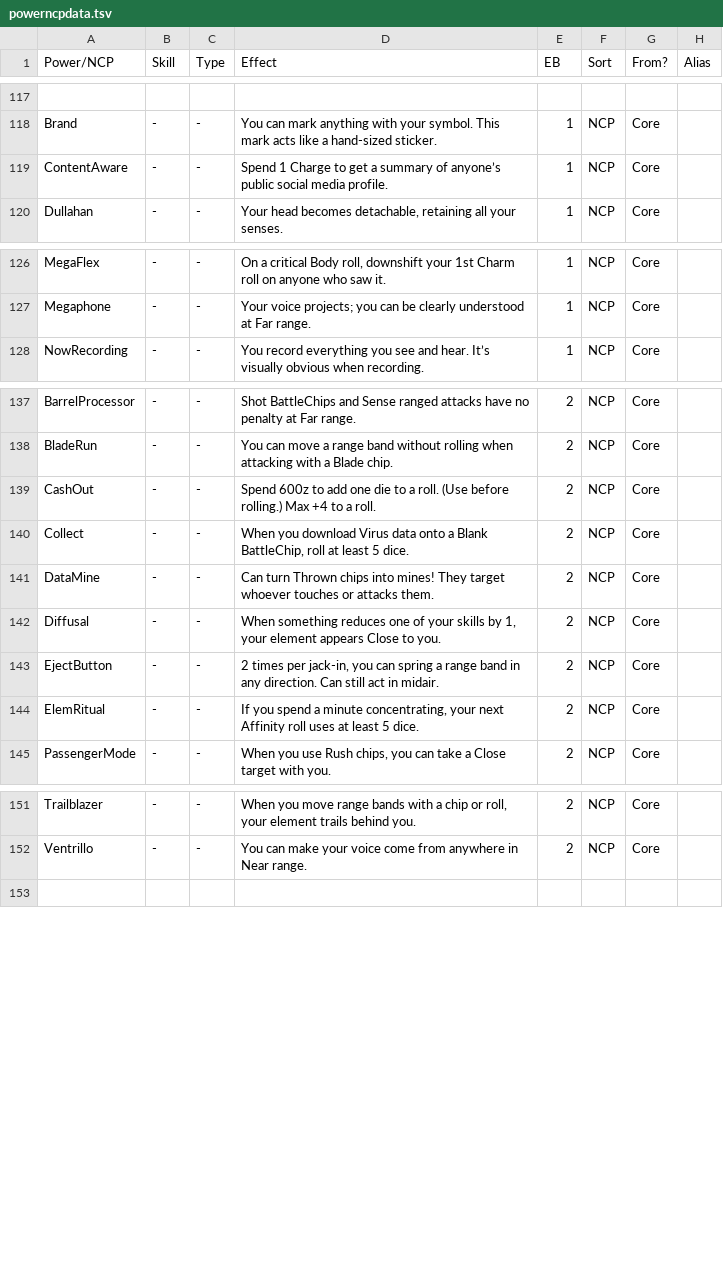
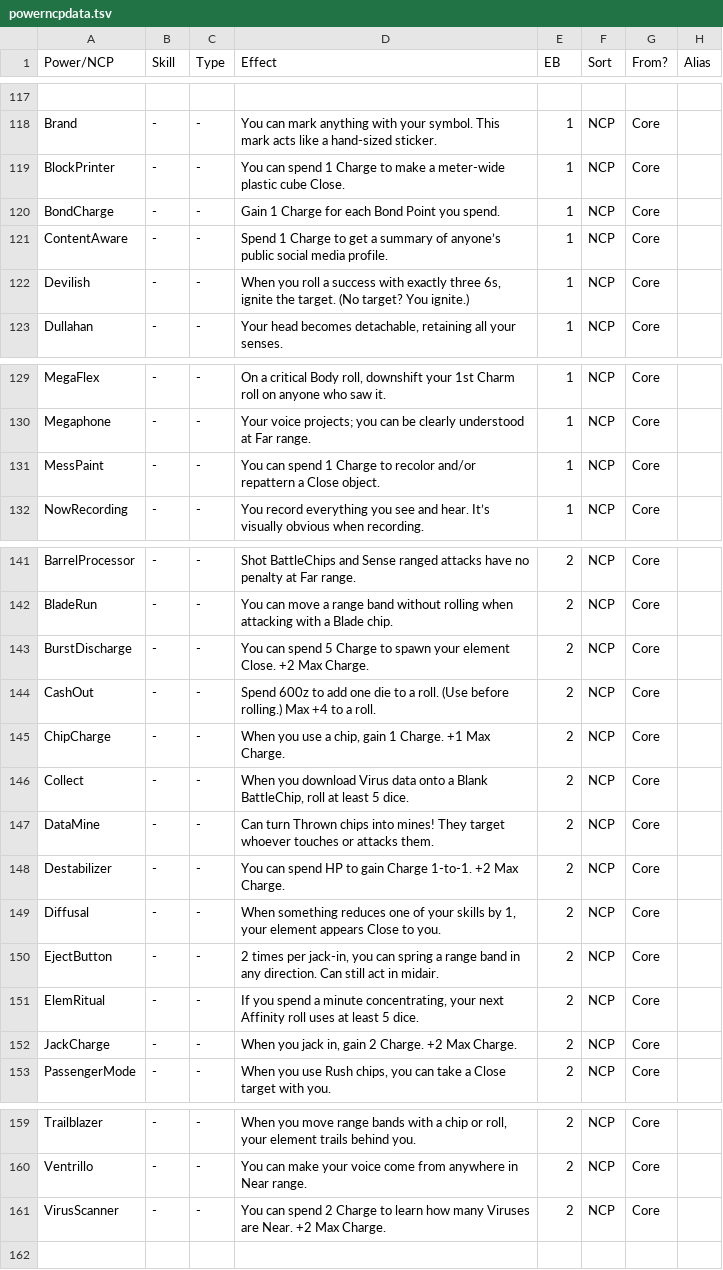
Before and after one commit to gskbladez/PROGBOT_CODE_DUMP, a TSV file: powerncpdata.tsv, drawn as a sheet; only a part is shown, gaps mark what is left out; the diff covers the shown part only; the diff names each change by its address in the sheet, - before the commit and + after, or states it on an @@ line.

Commit message:
updating with new ncps

```diff
--- a/powerncpdata.tsv
+++ b/powerncpdata.tsv
+row 119: BlockPrinter | - | - | You can spend 1 Charge to make a meter-wide plastic cube Close. | 1 | NCP | Core
+row 120: BondCharge | - | - | Gain 1 Charge for each Bond Point you spend. | 1 | NCP | Core
+row 122: Devilish | - | - | When you roll a success with exactly three 6s, ignite the target. (No target? You ignite.) | 1 | NCP | Core
+row 131: MessPaint | - | - | You can spend 1 Charge to recolor and/or repattern a Close object. | 1 | NCP | Core
+row 143: BurstDischarge | - | - | You can spend 5 Charge to spawn your element Close. +2 Max Charge. | 2 | NCP | Core
+row 145: ChipCharge | - | - | When you use a chip, gain 1 Charge. +1 Max Charge. | 2 | NCP | Core
+row 148: Destabilizer | - | - | You can spend HP to gain Charge 1-to-1. +2 Max Charge. | 2 | NCP | Core
+row 152: JackCharge | - | - | When you jack in, gain 2 Charge. +2 Max Charge. | 2 | NCP | Core
+row 161: VirusScanner | - | - | You can spend 2 Charge to learn how many Viruses are Near. +2 Max Charge. | 2 | NCP | Core
```
Also changed, not shown: 1 edited cell elsewhere in this file.
